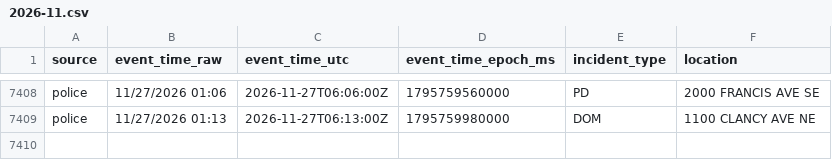
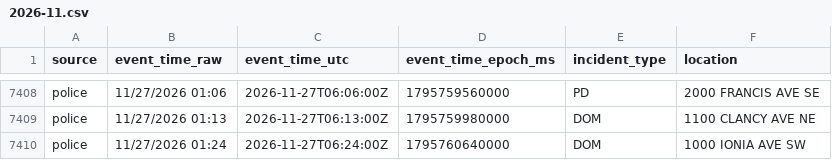
Before and after one commit to Cantica-Systems/kent-co-mi-dispatch, a CSV file: data/grcity/2026-11.csv, drawn as a sheet; only a part is shown, gaps mark what is left out; the diff names each change by its address in the sheet, - before the commit and + after, or states it on an @@ line.

```diff
--- a/data/grcity/2026-11.csv
+++ b/data/grcity/2026-11.csv
+row 7410: police | 11/27/2026 01:24 | 2026-11-27T06:24:00Z | 1795760640000 | DOM | 1000 IONIA AVE SW
```
Also changed, not shown: 2 other files.
